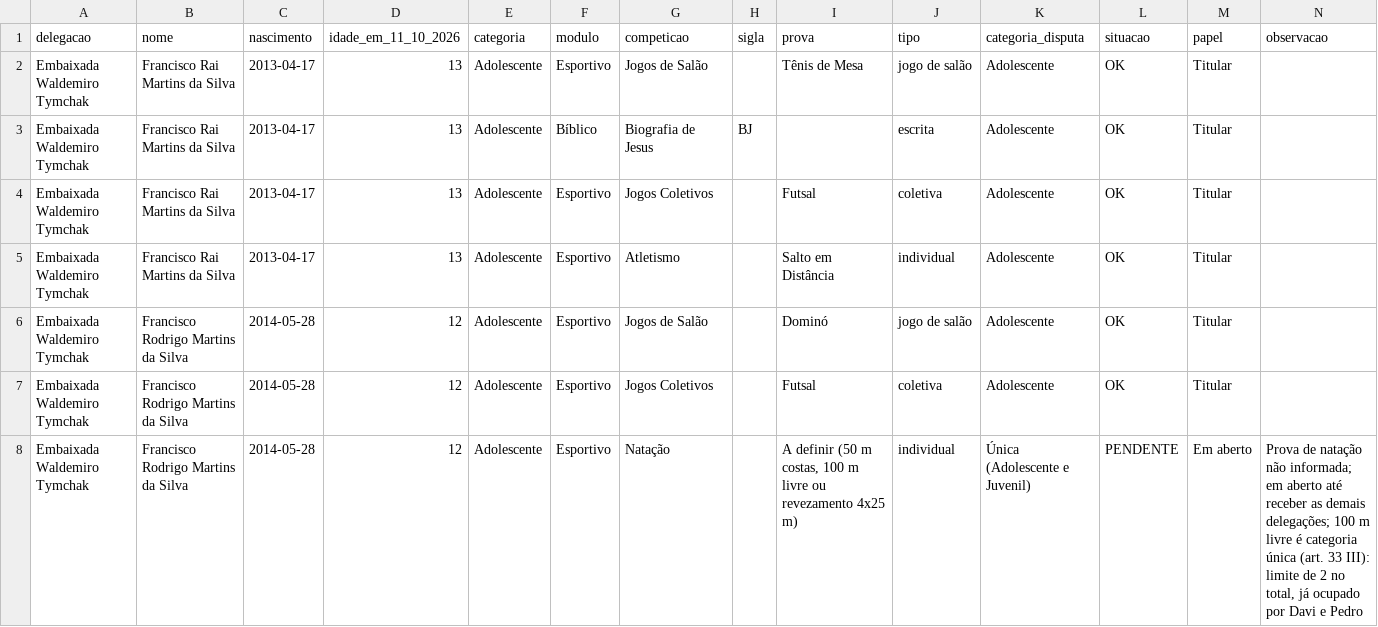
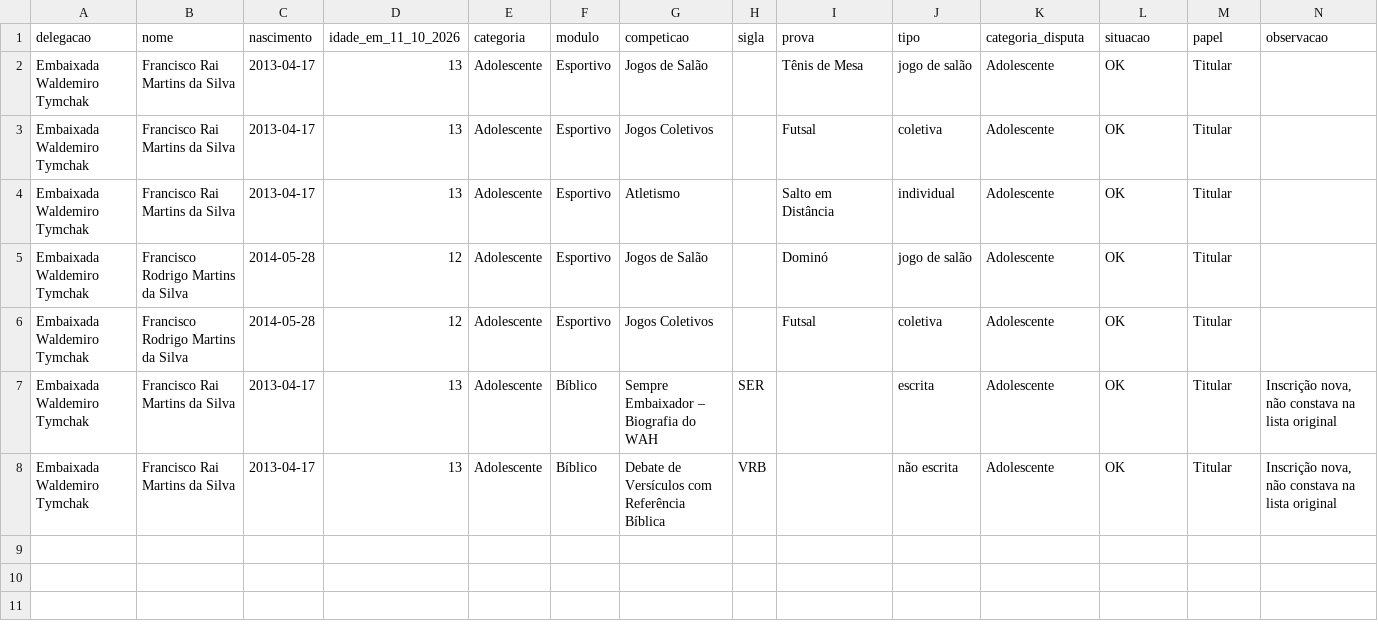
Before and after one commit to abnerescocio/embaixadores_do_rei, a CSV file: olimpiadas_estaduais_dcer/2026/saida/delegacao_waldemiro_tymchak_oeer2026.csv, drawn as a sheet; only a part is shown; removed rows and columns are numbered as before the commit, all else as after; rows hold the shown columns only; the diff names each change by its address in the sheet, - before the commit and + after, or states it on an @@ line.

```diff
--- a/olimpiadas_estaduais_dcer/2026/saida/delegacao_waldemiro_tymchak_oeer2026.csv
+++ b/olimpiadas_estaduais_dcer/2026/saida/delegacao_waldemiro_tymchak_oeer2026.csv
-row 3: Embaixada Waldemiro Tymchak | Francisco Rai Martins da Silva | 2013-04-17 | 13 | Adolescente | Bíblico | Biografia de Jesus | BJ |  | escrita | Adolescente | OK | Titular
-row 8: Embaixada Waldemiro Tymchak | Francisco Rodrigo Martins da Silva | 2014-05-28 | 12 | Adolescente | Esportivo | Natação |  | A definir (50 m costas, 100 m livre ou revezamento 4x25 m) | individual | Única (Adolescente e Juvenil) | PENDENTE | Em aberto | Prova de natação não informada; em aberto até receber as demais delegações; 100 m livre é categoria única (art. 33 III): limite de 2 no total, já ocupado por Davi e Pedro
+row 7: Embaixada Waldemiro Tymchak | Francisco Rai Martins da Silva | 2013-04-17 | 13 | Adolescente | Bíblico | Sempre Embaixador – Biografia do WAH | SER |  | escrita | Adolescente | OK | Titular | Inscrição nova, não constava na lista original
+row 8: Embaixada Waldemiro Tymchak | Francisco Rai Martins da Silva | 2013-04-17 | 13 | Adolescente | Bíblico | Debate de Versículos com Referência Bíblica | VRB |  | não escrita | Adolescente | OK | Titular | Inscrição nova, não constava na lista original
```
Also changed, not shown: olimpiadas_estaduais_dcer/2026/saida/delegacao_departamento_oeer2026.csv, olimpiadas_estaduais_dcer/2026/saida/delegacao_jeff_brawner_oeer2026.csv, 2 other files.
